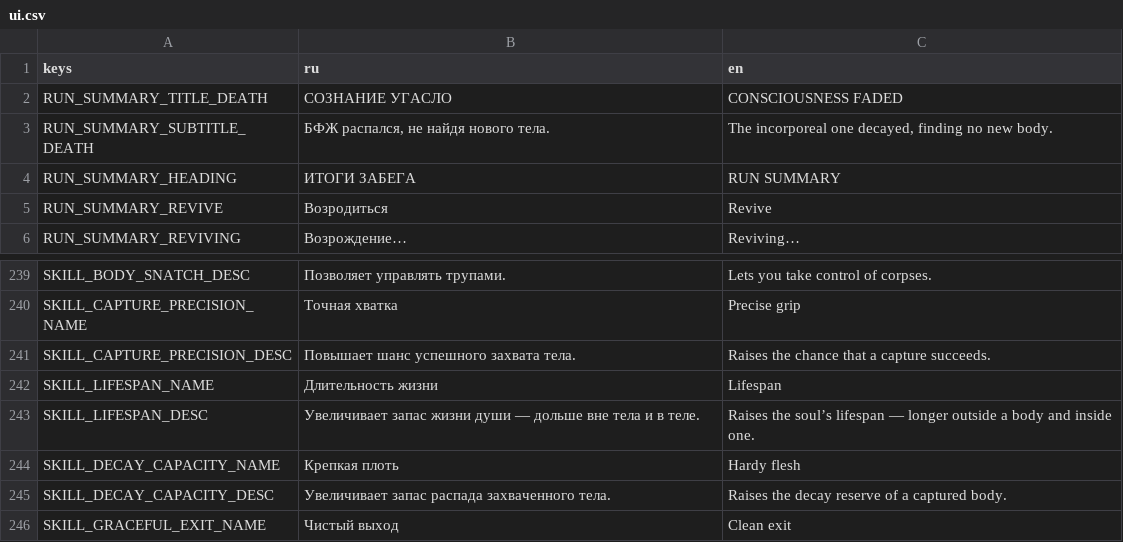
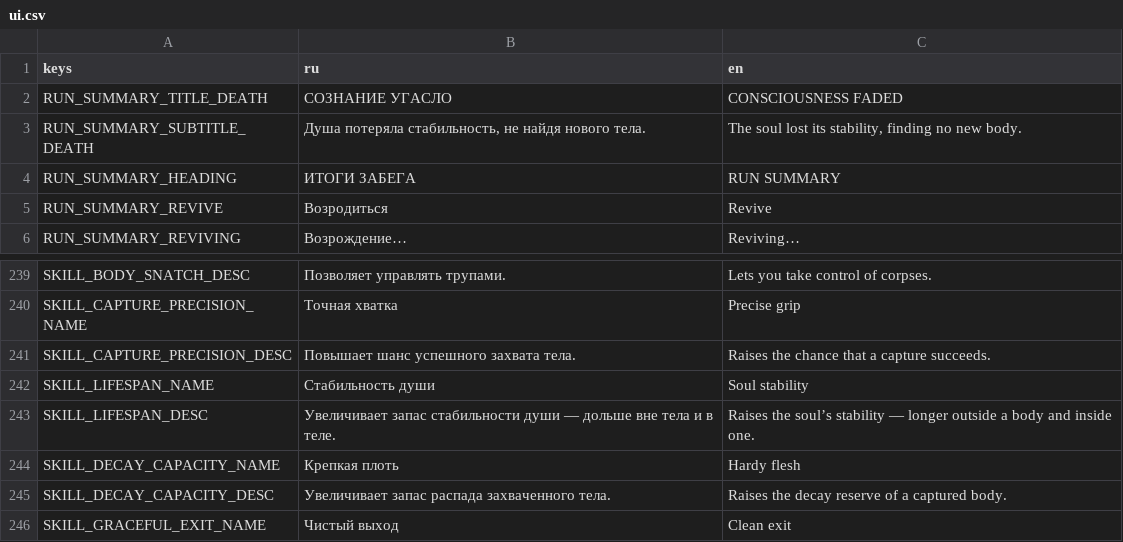
Before and after one commit to Manshooo/astral-genesis, a CSV file: assets/locale/ui.csv, drawn as a sheet; only a part is shown, gaps mark what is left out.

```diff
--- a/assets/locale/ui.csv
+++ b/assets/locale/ui.csv
@@ -2,3 +2,3 @@ keys,ru,en
 RUN_SUMMARY_TITLE_DEATH,СОЗНАНИЕ УГАСЛО,CONSCIOUSNESS FADED
-RUN_SUMMARY_SUBTITLE_DEATH,"БФЖ распался, не найдя нового тела.","The incorporeal one decayed, finding no new body."
+RUN_SUMMARY_SUBTITLE_DEATH,"Душа потеряла стабильность, не найдя нового тела.","The soul lost its stability, finding no new body."
 RUN_SUMMARY_HEADING,ИТОГИ ЗАБЕГА,RUN SUMMARY
@@ -241,4 +241,4 @@ SKILL_CAPTURE_PRECISION_NAME,Точная хватка,Precise grip
 SKILL_CAPTURE_PRECISION_DESC,Повышает шанс успешного захвата тела.,Raises the chance that a capture succeeds.
-SKILL_LIFESPAN_NAME,Длительность жизни,Lifespan
-SKILL_LIFESPAN_DESC,Увеличивает запас жизни души — дольше вне тела и в теле.,Raises the soul’s lifespan — longer outside a body and inside one.
+SKILL_LIFESPAN_NAME,Стабильность души,Soul stability
+SKILL_LIFESPAN_DESC,Увеличивает запас стабильности души — дольше вне тела и в теле.,Raises the soul’s stability — longer outside a body and inside one.
 SKILL_DECAY_CAPACITY_NAME,Крепкая плоть,Hardy flesh
```
Also changed, not shown: 19 other files.
